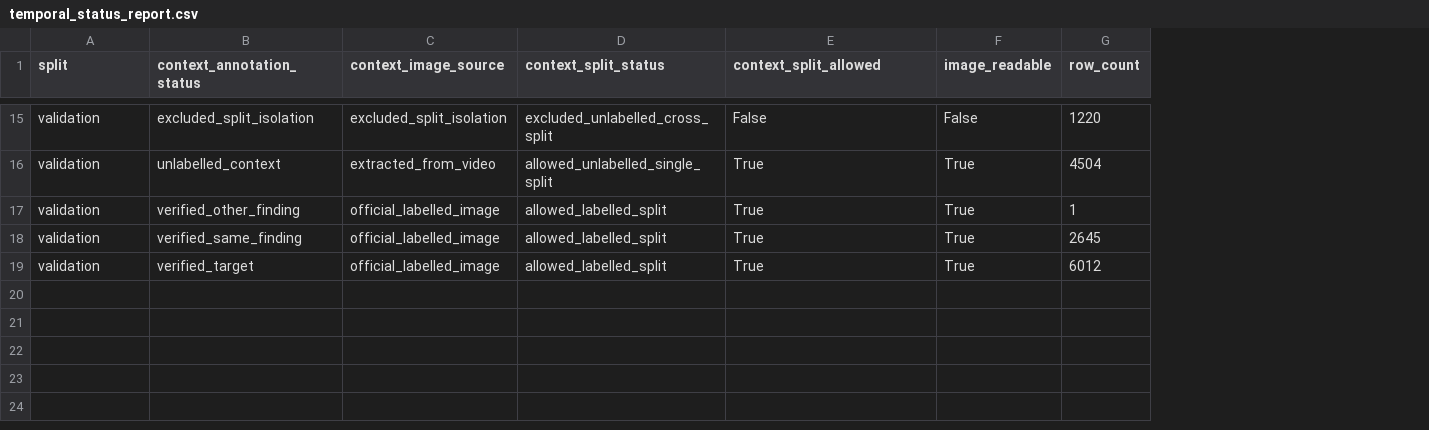
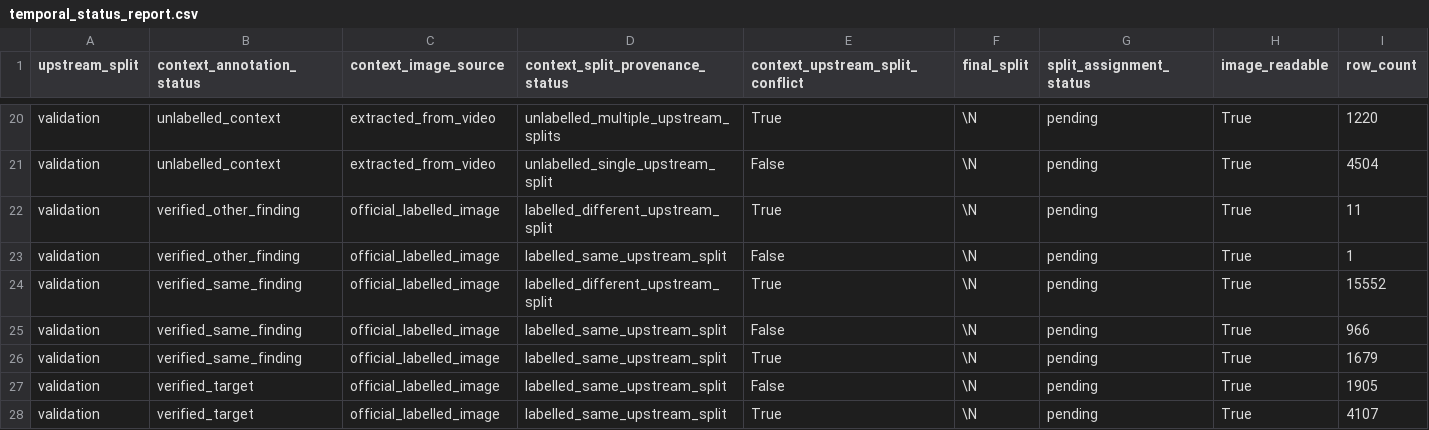
Before and after one commit to bogdanparvu18/msc-graduate-project, a CSV file: outputs/phase2/sector6/reports/temporal_status_report.csv, drawn as a sheet; only a part is shown, gaps mark what is left out; removed rows and columns are numbered as before the commit, all else as after; the diff covers the shown part only; the diff names each change by its address in the sheet, - before the commit and + after, or states it on an @@ line.

Commit message:
Update Phase 2 Sector 6 temporal context image materialization

```diff
--- a/outputs/phase2/sector6/reports/temporal_status_report.csv
+++ b/outputs/phase2/sector6/reports/temporal_status_report.csv
-column D (context_split_status), rows 15-19: excluded_unlabelled_cross_split | allowed_unlabelled_single_split | allowed_labelled_split | allowed_labelled_split | allowed_labelled_split
+column D (context_split_provenance_status), rows 20-21: unlabelled_multiple_upstream_splits | unlabelled_single_upstream_split; rows 23-24: labelled_same_upstream_split | labelled_different_upstream_split; row 28: labelled_same_upstream_split
+column F (final_split), rows 20-21: \N | \N; rows 23-24: \N | \N; row 28: \N
+column G (split_assignment_status), rows 20-21: pending | pending; rows 23-24: pending | pending; row 28: pending
-A1: split
+A1: upstream_split
-E1: context_split_allowed
+E1: context_upstream_split_conflict
-B20 (context_annotation_status): excluded_split_isolation
+B20 (context_annotation_status): unlabelled_context
-C20 (context_image_source): excluded_split_isolation
+C20 (context_image_source): extracted_from_video
-E20 (context_upstream_split_conflict): False
+E20 (context_upstream_split_conflict): True
-H20 (image_readable): False
+H20 (image_readable): True
-E21 (context_upstream_split_conflict): True
+E21 (context_upstream_split_conflict): False
+row 22: validation | verified_other_finding | official_labelled_image | labelled_different_upstream_split | True | \N | pending | True | 11
-E23 (context_upstream_split_conflict): True
+E23 (context_upstream_split_conflict): False
-I24 (row_count): 2645
+I24 (row_count): 15552
+row 25: validation | verified_same_finding | official_labelled_image | labelled_same_upstream_split | False | \N | pending | True | 966
+row 26: validation | verified_same_finding | official_labelled_image | labelled_same_upstream_split | True | \N | pending | True | 1679
+row 27: validation | verified_target | official_labelled_image | labelled_same_upstream_split | False | \N | pending | True | 1905
-I28 (row_count): 6012
+I28 (row_count): 4107
```
Also changed, not shown: 8 added rows, 3 removed rows and 16 edited cells elsewhere in this file, 16 other files.
